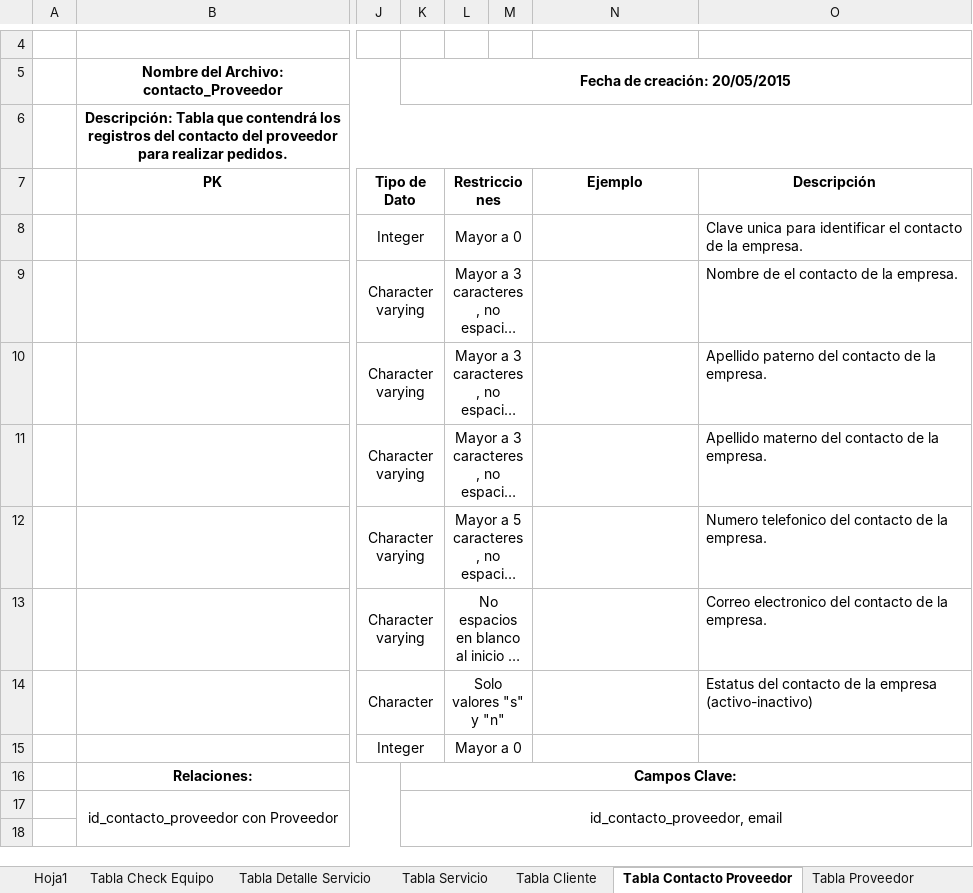
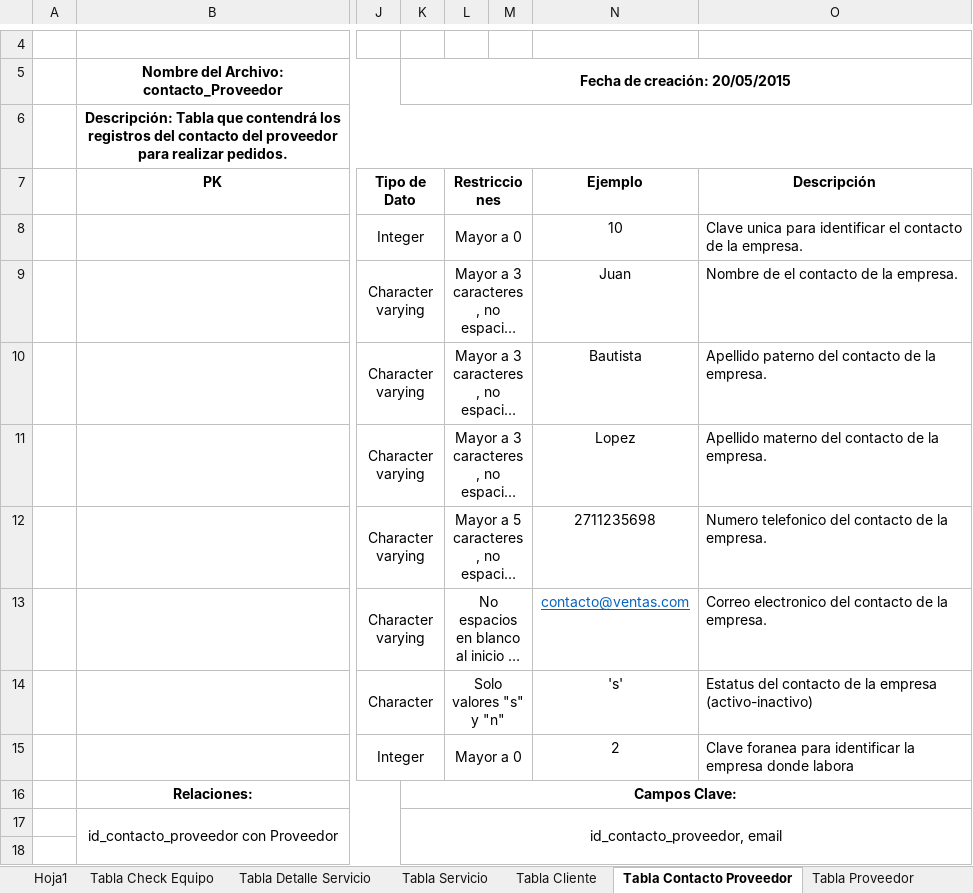
Before and after one commit to makgustavo30/PCMAX, an Excel workbook: 3_ANALISIS_Y_DISENO/MO_DATOS/DICCIONARIO_DE_DATOS.xlsx, sheet Tabla Contacto Proveedor, drawn as a sheet; only a part is shown, gaps mark what is left out; long unchanged cells end in …; values as stored, in another font and other column widths than the file's, no borders; the diff names each change by its address in the sheet, - before the commit and + after, or states it on an @@ line.

```diff
--- a/3_ANALISIS_Y_DISENO/MO_DATOS/DICCIONARIO_DE_DATOS.xlsx (sheet Tabla Contacto Proveedor)
+++ b/3_ANALISIS_Y_DISENO/MO_DATOS/DICCIONARIO_DE_DATOS.xlsx (sheet Tabla Contacto Proveedor)
-N8 (Ejemplo): (empty)
+N8 (Ejemplo): 10
-N9 (Ejemplo): (empty)
+N9 (Ejemplo): Juan
-N10 (Ejemplo): (empty)
+N10 (Ejemplo): Bautista
-N11 (Ejemplo): (empty)
+N11 (Ejemplo): Lopez
-N12 (Ejemplo): (empty)
+N12 (Ejemplo): 2711235698
-N13 (Ejemplo): (empty)
+N13 (Ejemplo): contacto@ventas.com
-N14 (Ejemplo): (empty)
+N14 (Ejemplo): 's'
-N15 (Ejemplo): (empty)
+N15 (Ejemplo): 2
-O15 (Descripción): (empty)
+O15 (Descripción): Clave foranea para identificar la empresa donde labora
```
Also changed, not shown: sheet Tabla Cliente, sheet Tabla Servicio, sheet Tabla Check Equipo, sheet Tabla Detalle Servicio, sheet Tabla Usuarios, sheet Hoja1, 1 more sheet, other sheet tabs.
